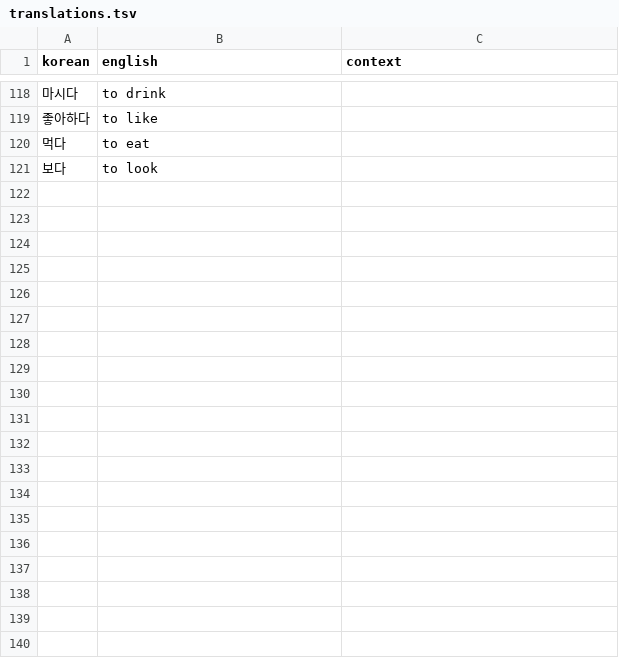
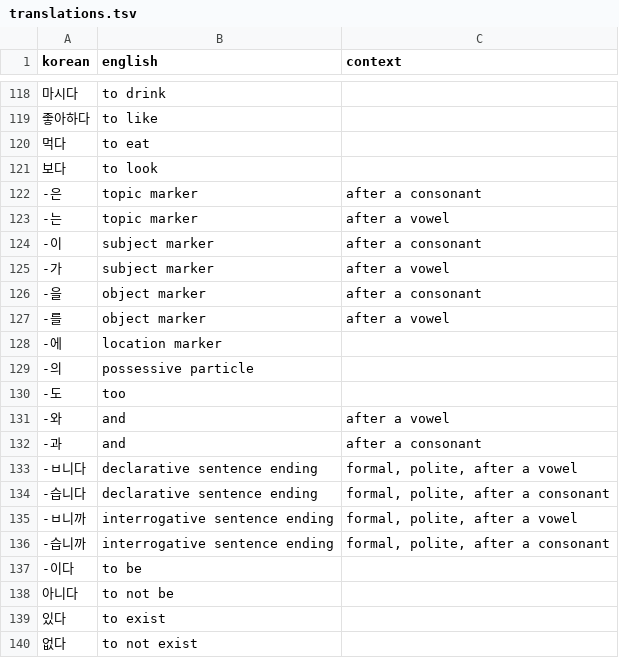
Before and after one commit to lafeingcrokodil/flashcards, a TSV file: data/translations.tsv, drawn as a sheet; only a part is shown, gaps mark what is left out; the diff covers the shown part only; the diff names each change by its address in the sheet, - before the commit and + after, or states it on an @@ line.

Commit message:
Add more translations

```diff
--- a/data/translations.tsv
+++ b/data/translations.tsv
+row 122: -은 | topic marker | after a consonant
+row 123: -는 | topic marker | after a vowel
+row 124: -이 | subject marker | after a consonant
+row 125: -가 | subject marker | after a vowel
+row 126: -을 | object marker | after a consonant
+row 127: -를 | object marker | after a vowel
+row 128: -에 | location marker
+row 129: -의 | possessive particle
+row 130: -도 | too
+row 131: -와 | and | after a vowel
+row 132: -과 | and | after a consonant
+row 133: -ㅂ니다 | declarative sentence ending | formal, polite, after a vowel
+row 134: -습니다 | declarative sentence ending | formal, polite, after a consonant
+row 135: -ㅂ니까 | interrogative sentence ending | formal, polite, after a vowel
+row 136: -습니까 | interrogative sentence ending | formal, polite, after a consonant
+row 137: -이다 | to be
+row 138: 아니다 | to not be
+row 139: 있다 | to exist
+row 140: 없다 | to not exist
```
Also changed, not shown: 45 added rows elsewhere in this file.
